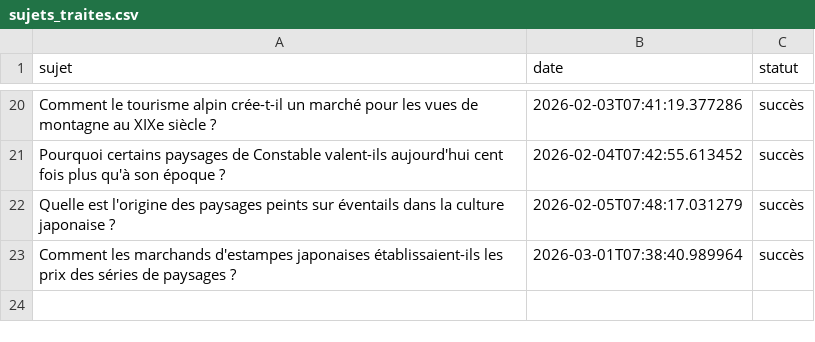
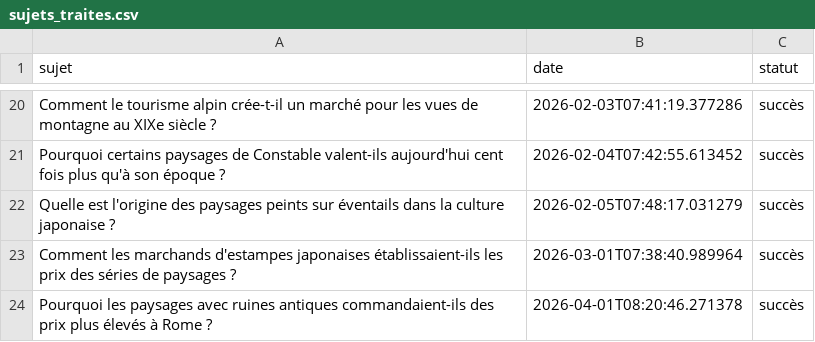
Before and after one commit to Metalosmose21/Nature-4, a CSV file: sujets_traites.csv, drawn as a sheet; only a part is shown, gaps mark what is left out.

```diff
--- a/sujets_traites.csv
+++ b/sujets_traites.csv
@@ -23 +23,2 @@ Quelle est l'origine des paysages peints sur éventails dans la culture japonais
 Comment les marchands d'estampes japonaises établissaient-ils les prix des séries de paysages ?,2026-03-01T07:38:40.989964,succès
+Pourquoi les paysages avec ruines antiques commandaient-ils des prix plus élevés à Rome ?,2026-04-01T08:20:46.271378,succès
```
Also changed, not shown: sujets.csv.
